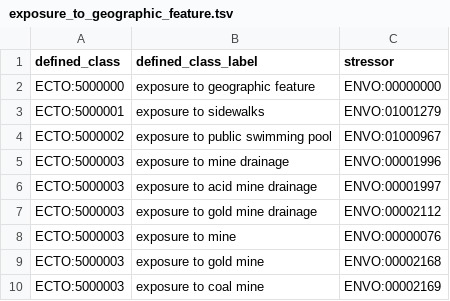
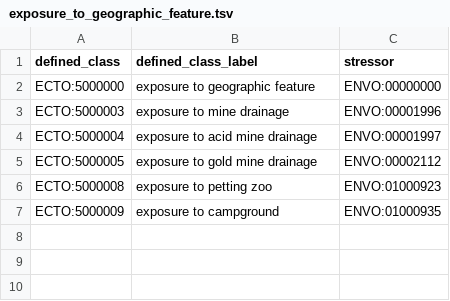
Before and after one commit to EnvironmentOntology/environmental-exposure-ontology, a TSV file: src/patterns/data/default/exposure_to_geographic_feature.tsv, drawn as a sheet.

```diff
--- a/src/patterns/data/default/exposure_to_geographic_feature.tsv
+++ b/src/patterns/data/default/exposure_to_geographic_feature.tsv
@@ -2,9 +2,6 @@ defined_class	defined_class_label	stressor
 ECTO:5000000	exposure to geographic feature	ENVO:00000000
-ECTO:5000001	exposure to sidewalks	ENVO:01001279
-ECTO:5000002	exposure to public swimming pool	ENVO:01000967
 ECTO:5000003	exposure to mine drainage	ENVO:00001996
-ECTO:5000003	exposure to acid mine drainage	ENVO:00001997
-ECTO:5000003	exposure to gold mine drainage	ENVO:00002112
-ECTO:5000003	exposure to mine	ENVO:00000076
-ECTO:5000003	exposure to gold mine	ENVO:00002168
-ECTO:5000003	exposure to coal mine	ENVO:00002169
+ECTO:5000004	exposure to acid mine drainage	ENVO:00001997
+ECTO:5000005	exposure to gold mine drainage	ENVO:00002112
+ECTO:5000008	exposure to petting zoo	ENVO:01000923
+ECTO:5000009	exposure to campground	ENVO:01000935
```
Also changed, not shown: src/patterns/data/default/exposure_to_environmental_condition.tsv, src/patterns/data/default/exposure_to_environmentalprocess.tsv, 9 other files.
